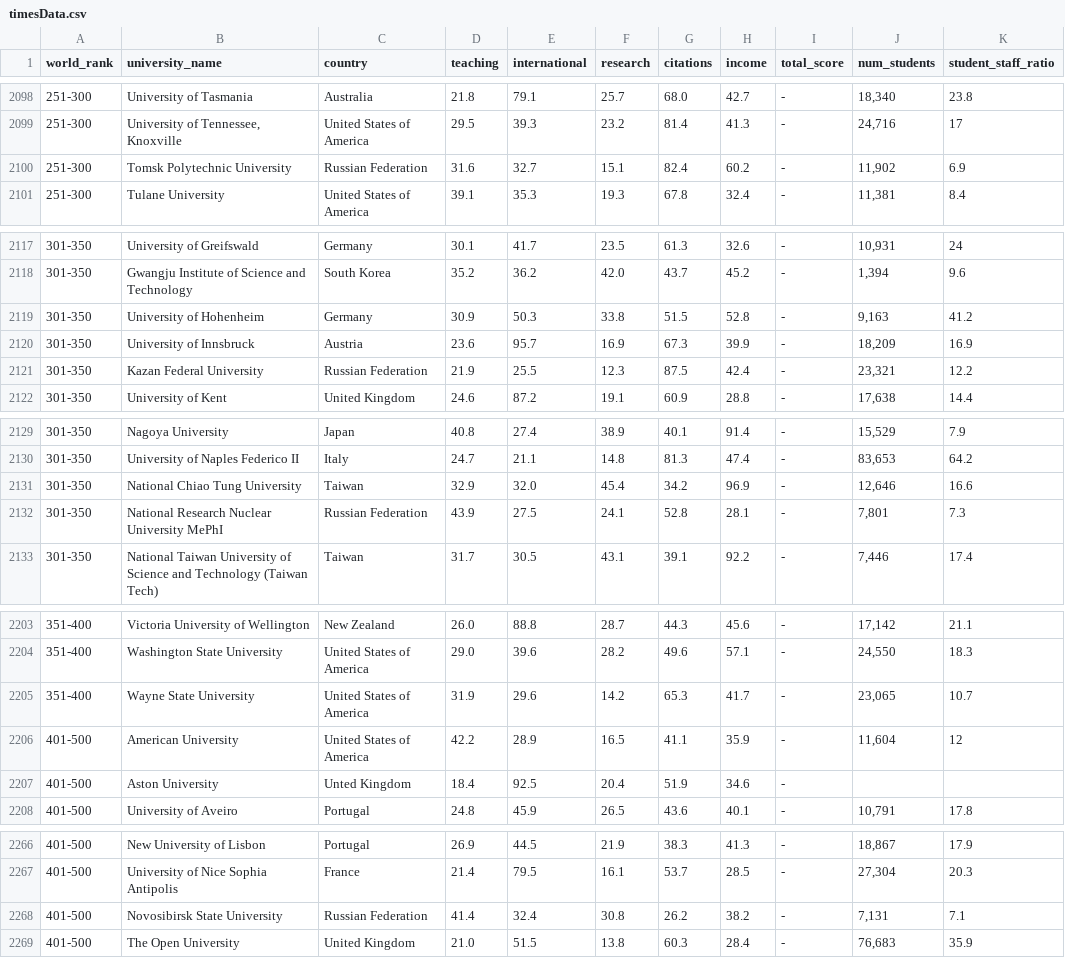
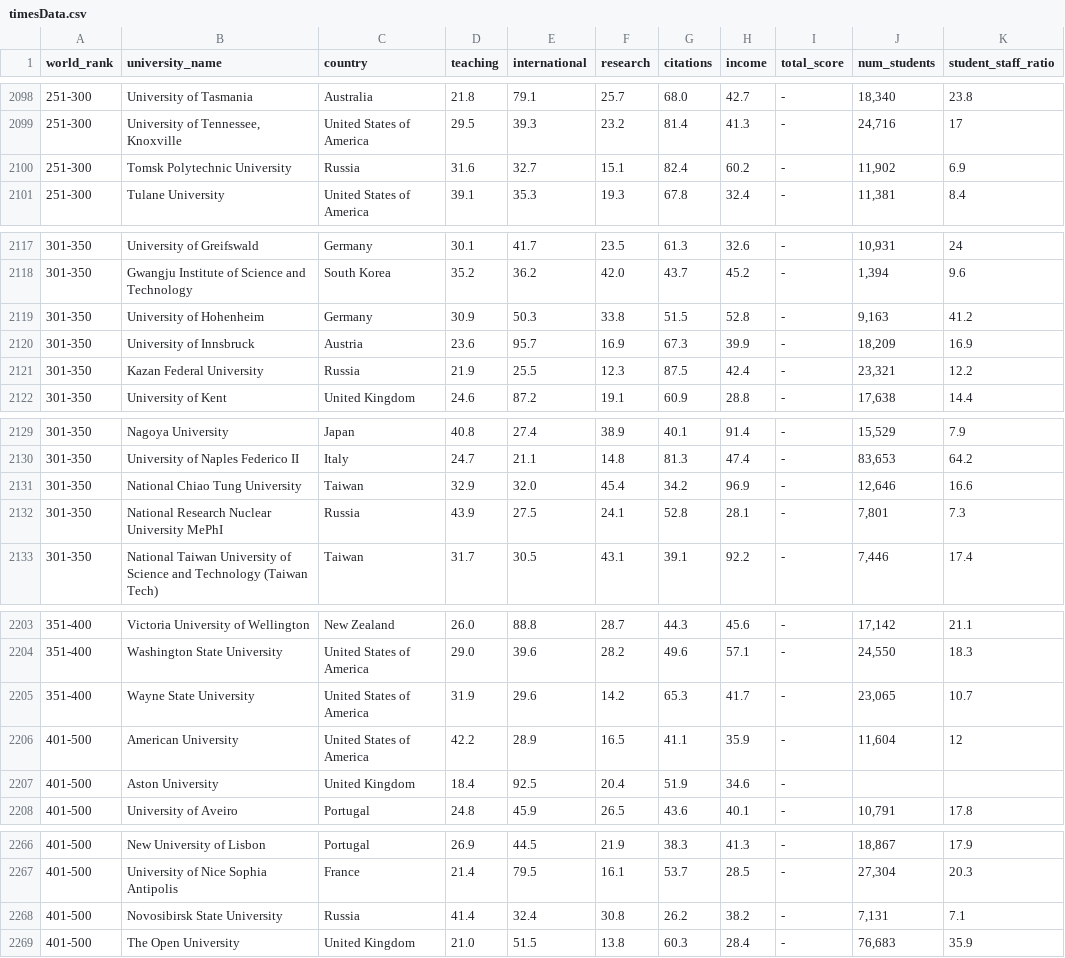
Before and after one commit to sriram570/University-Data-Analysis, a CSV file: data/timesData.csv, drawn as a sheet; only a part is shown, gaps mark what is left out; the diff covers the shown part only; the diff names each change by its address in the sheet, - before the commit and + after, or states it on an @@ line.

```diff
--- a/data/timesData.csv
+++ b/data/timesData.csv
-C2100 (country): Russian Federation
+C2100 (country): Russia
-C2121 (country): Russian Federation
+C2121 (country): Russia
-C2132 (country): Russian Federation
+C2132 (country): Russia
-C2207 (country): Unted Kingdom
+C2207 (country): United Kingdom
-C2268 (country): Russian Federation
+C2268 (country): Russia
```
Also changed, not shown: 17 edited cells elsewhere in this file, 6 other files.
